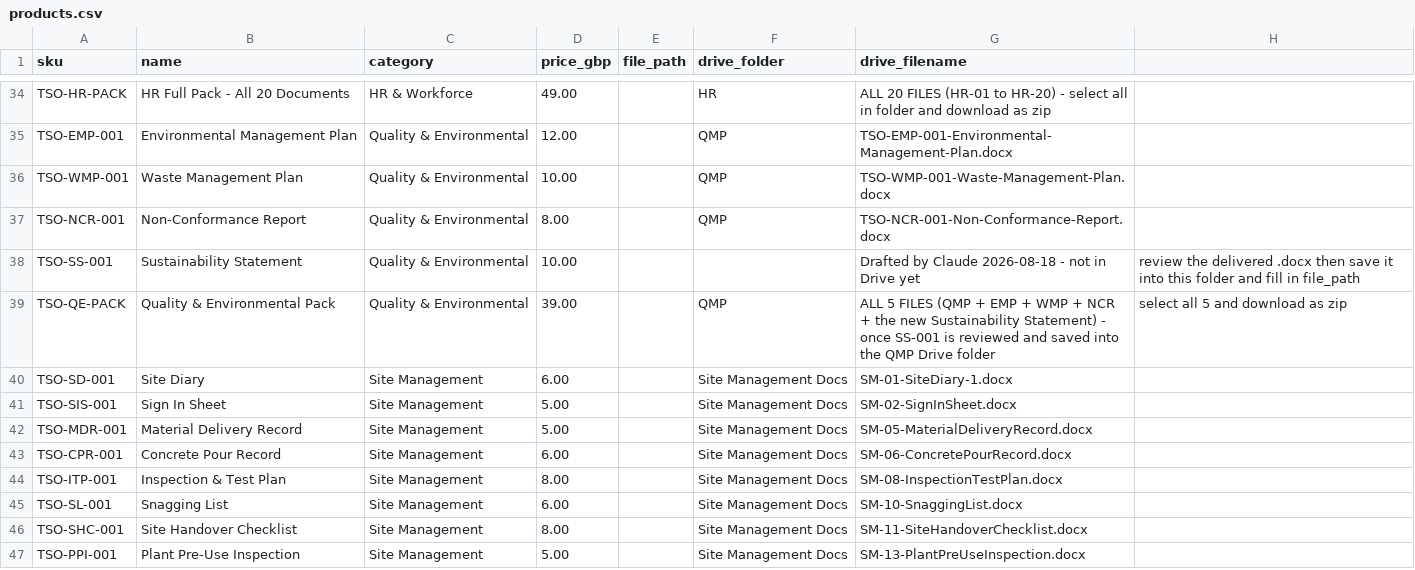
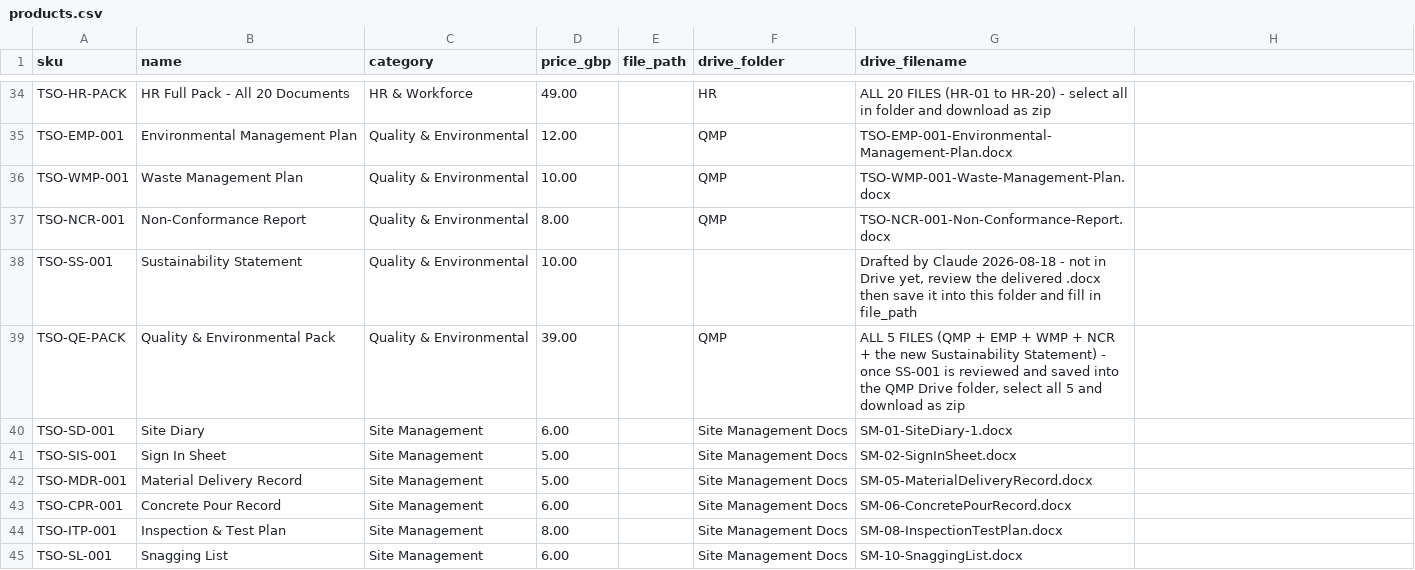
Before and after one commit to aledmog-afk/thesiteoffice, a CSV file: tools/gumroad-bulk-upload/products.csv, drawn as a sheet; only a part is shown, gaps mark what is left out; the shorter side is filled out with more unchanged rows.

```diff
--- a/tools/gumroad-bulk-upload/products.csv
+++ b/tools/gumroad-bulk-upload/products.csv
@@ -37,4 +37,4 @@ TSO-WMP-001,Waste Management Plan,Quality & Environmental,10.00,,QMP,TSO-WMP-001
 TSO-NCR-001,Non-Conformance Report,Quality & Environmental,8.00,,QMP,TSO-NCR-001-Non-Conformance-Report.docx
-TSO-SS-001,Sustainability Statement,Quality & Environmental,10.00,,,Drafted by Claude 2026-08-18 - not in Drive yet, review the delivered .docx then save it into this folder and fill in file_path
-TSO-QE-PACK,Quality & Environmental Pack,Quality & Environmental,39.00,,QMP,ALL 5 FILES (QMP + EMP + WMP + NCR + the new Sustainability Statement) - once SS-001 is reviewed and saved into the QMP Drive folder, select all 5 and download as zip
+TSO-SS-001,Sustainability Statement,Quality & Environmental,10.00,,,"Drafted by Claude 2026-08-18 - not in Drive yet, review the delivered .docx then save it into this folder and fill in file_path"
+TSO-QE-PACK,Quality & Environmental Pack,Quality & Environmental,39.00,,QMP,"ALL 5 FILES (QMP + EMP + WMP + NCR + the new Sustainability Statement) - once SS-001 is reviewed and saved into the QMP Drive folder, select all 5 and download as zip"
 TSO-SD-001,Site Diary,Site Management,6.00,,Site Management Docs,SM-01-SiteDiary-1.docx
```
